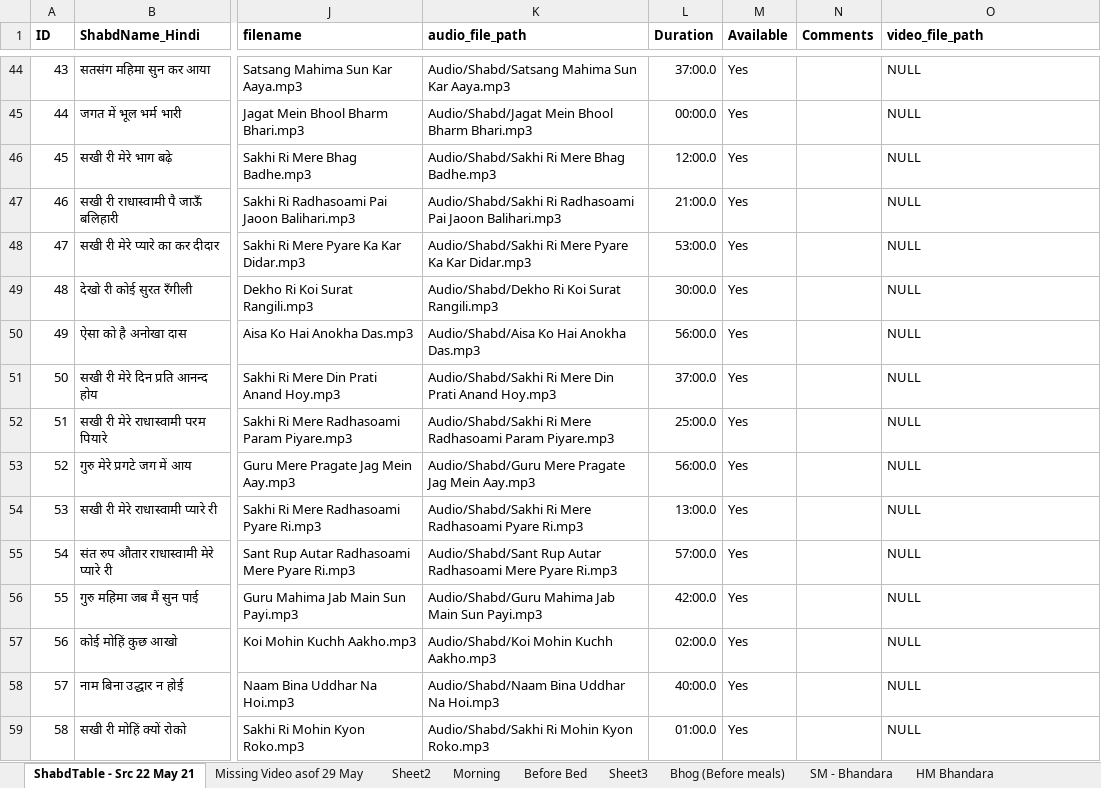
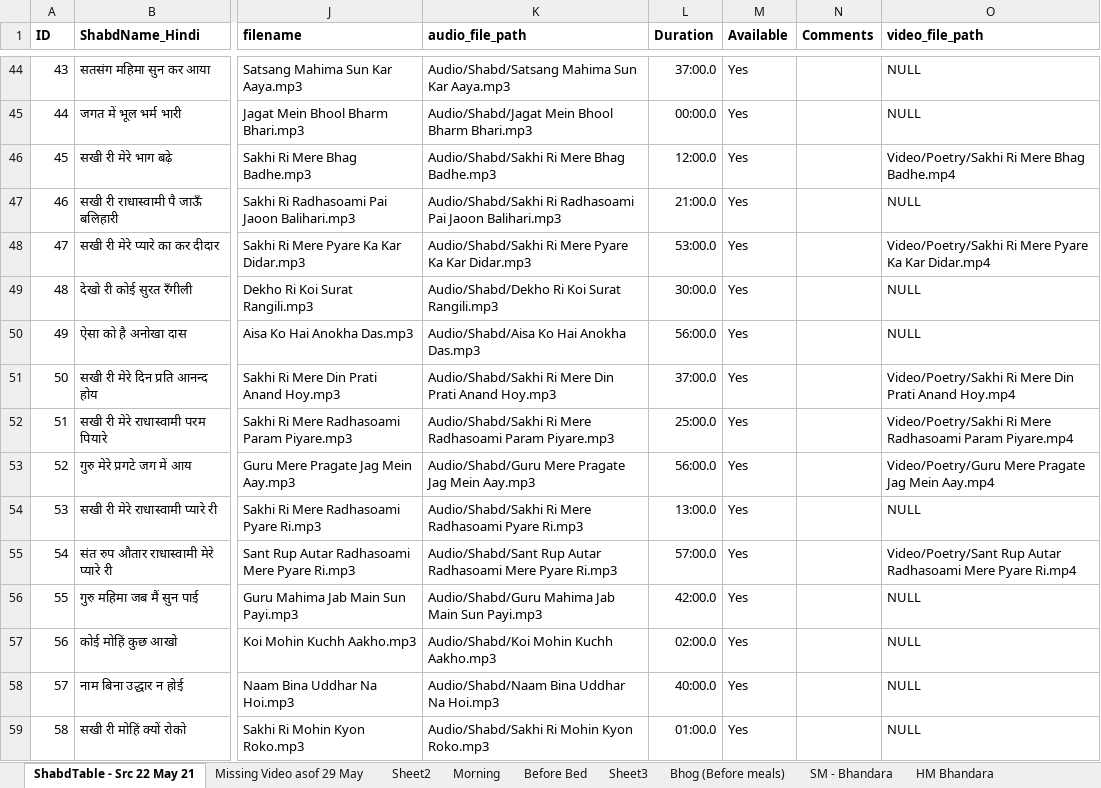
Before and after one commit to RS-Website/Code, an Excel workbook: Shabd_Audios.xlsx, sheet ShabdTable - Src 22 May 21, drawn as a sheet; only a part is shown, gaps mark what is left out; values as stored, in another font and other column widths than the file's, no borders; the diff covers the shown part only; the diff names each change by its address in the sheet, - before the commit and + after, or states it on an @@ line.

Commit message:
Latest of Shabd_Table in Shabd_Audios.xlsx

```diff
--- a/Shabd_Audios.xlsx (sheet ShabdTable - Src 22 May 21)
+++ b/Shabd_Audios.xlsx (sheet ShabdTable - Src 22 May 21)
-O46 (video_file_path): NULL
+O46 (video_file_path): Video/Poetry/Sakhi Ri Mere Bhag Badhe.mp4
-O48 (video_file_path): NULL
+O48 (video_file_path): Video/Poetry/Sakhi Ri Mere Pyare Ka Kar Didar.mp4
-O51 (video_file_path): NULL
+O51 (video_file_path): Video/Poetry/Sakhi Ri Mere Din Prati Anand Hoy.mp4
-O52 (video_file_path): NULL
+O52 (video_file_path): Video/Poetry/Sakhi Ri Mere Radhasoami Param Piyare.mp4
-O53 (video_file_path): NULL
+O53 (video_file_path): Video/Poetry/Guru Mere Pragate Jag Mein Aay.mp4
-O55 (video_file_path): NULL
+O55 (video_file_path): Video/Poetry/Sant Rup Autar Radhasoami Mere Pyare Ri.mp4
```
Also changed, not shown: 171 edited cells elsewhere in this sheet, sheet Sheet2.
